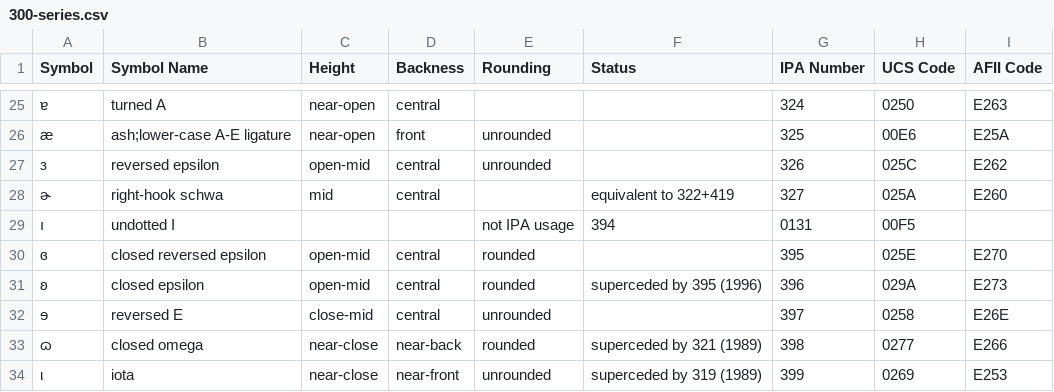
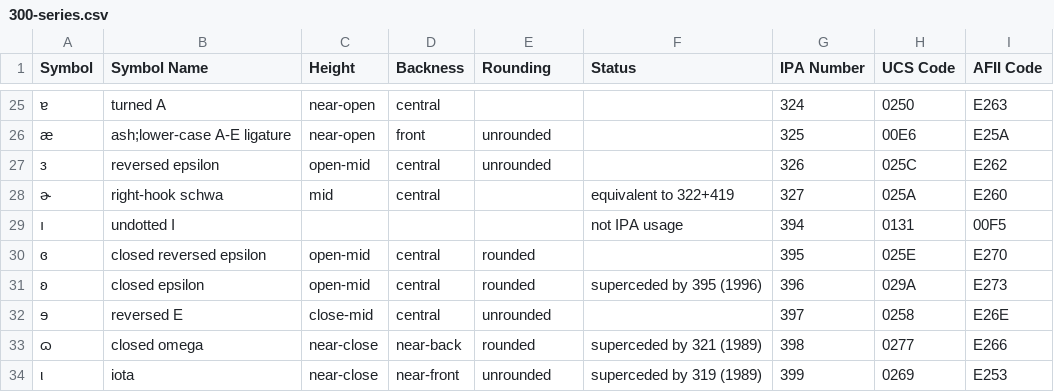
Before and after one commit to AdamSteffanick/ipa-data, a CSV file: data-csv/300-series.csv, drawn as a sheet; only a part is shown, gaps mark what is left out; the diff names each change by its address in the sheet, - before the commit and + after, or states it on an @@ line.

Commit message:
Added comma

```diff
--- a/data-csv/300-series.csv
+++ b/data-csv/300-series.csv
-E29 (Rounding): not IPA usage
+E29 (Rounding): (empty)
-F29 (Status): 394
+F29 (Status): not IPA usage
-G29 (IPA Number): 0131
+G29 (IPA Number): 394
-H29 (UCS Code): 00F5
+H29 (UCS Code): 0131
-I29 (AFII Code): (empty)
+I29 (AFII Code): 00F5
```
